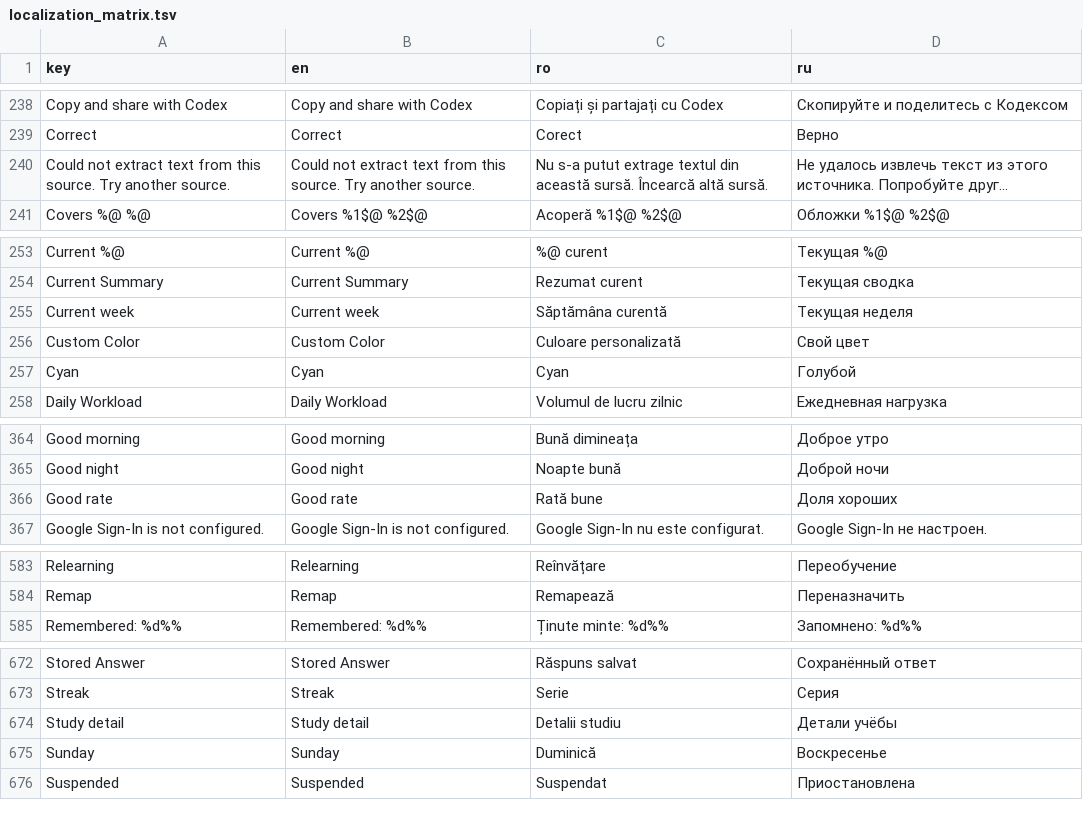
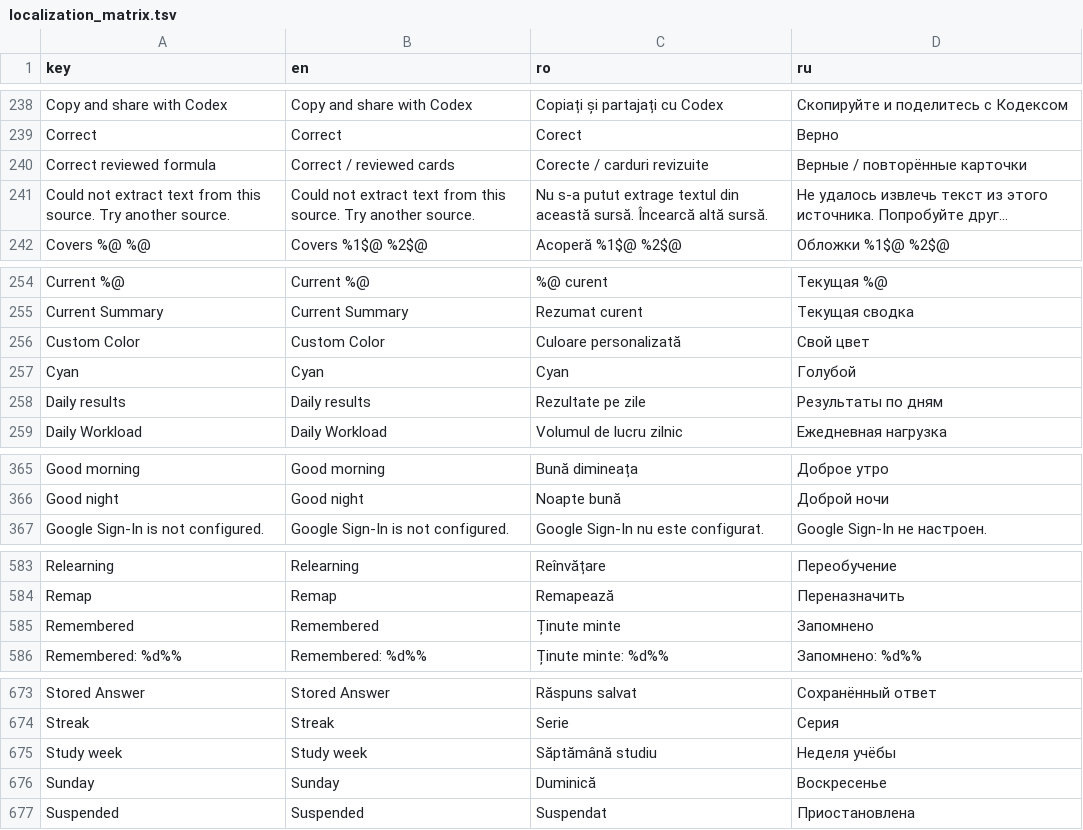
Before and after one commit to ionis789/QuizFlash, a TSV file: Docs/UI-Dictionary/localization_matrix.tsv, drawn as a sheet; only a part is shown, gaps mark what is left out; long unchanged cells end in …; removed rows and columns are numbered as before the commit, all else as after; the diff covers the shown part only; the diff names each change by its address in the sheet, - before the commit and + after, or states it on an @@ line.

Commit message:
Clarify study stats

```diff
--- a/Docs/UI-Dictionary/localization_matrix.tsv
+++ b/Docs/UI-Dictionary/localization_matrix.tsv
+row 240: Correct reviewed formula | Correct / reviewed cards | Corecte / carduri revizuite | Верные / повторённые карточки
-row 255: Current week | Current week | Săptămâna curentă | Текущая неделя
+row 258: Daily results | Daily results | Rezultate pe zile | Результаты по дням
-row 366: Good rate | Good rate | Rată bune | Доля хороших
+row 585: Remembered | Remembered | Ținute minte | Запомнено
-row 674: Study detail | Study detail | Detalii studiu | Детали учёбы
+row 675: Study week | Study week | Săptămână studiu | Неделя учёбы
```
Also changed, not shown: 1 removed row elsewhere in this file, 4 other files.
